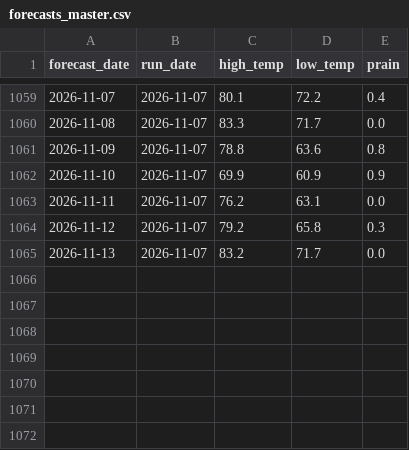
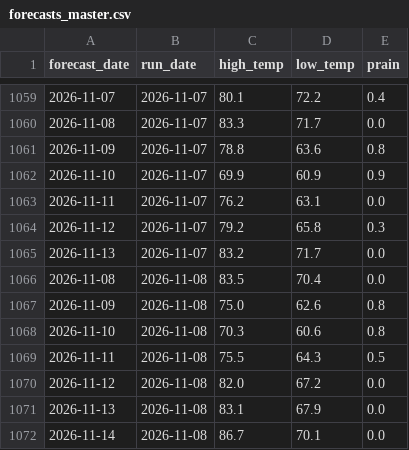
Before and after one commit to alexanderjefferson/taiwan-weather-tracker, a CSV file: data/forecasts/forecasts_master.csv, drawn as a sheet; only a part is shown, gaps mark what is left out; the diff names each change by its address in the sheet, - before the commit and + after, or states it on an @@ line.

Commit message:
daily forecast update

```diff
--- a/data/forecasts/forecasts_master.csv
+++ b/data/forecasts/forecasts_master.csv
+row 1066: 2026-11-08 | 2026-11-08 | 83.5 | 70.4 | 0.0
+row 1067: 2026-11-09 | 2026-11-08 | 75.0 | 62.6 | 0.8
+row 1068: 2026-11-10 | 2026-11-08 | 70.3 | 60.6 | 0.8
+row 1069: 2026-11-11 | 2026-11-08 | 75.5 | 64.3 | 0.5
+row 1070: 2026-11-12 | 2026-11-08 | 82.0 | 67.2 | 0.0
+row 1071: 2026-11-13 | 2026-11-08 | 83.1 | 67.9 | 0.0
+row 1072: 2026-11-14 | 2026-11-08 | 86.7 | 70.1 | 0.0
```
Also changed, not shown: data/observations/daily_actual.csv.
